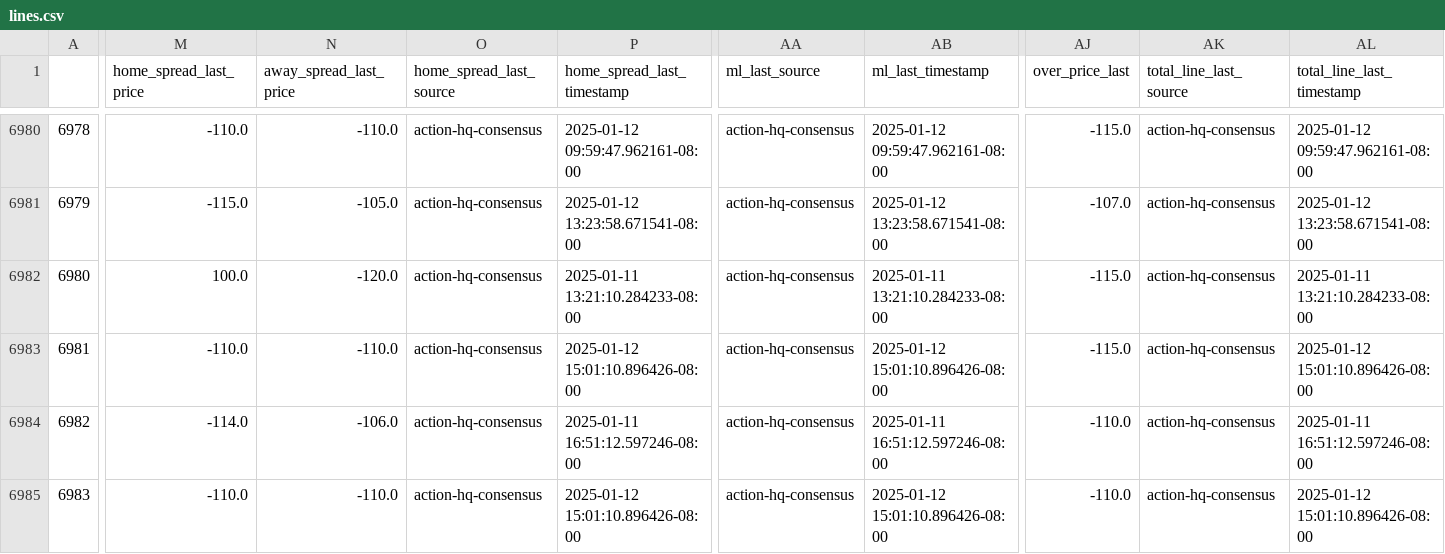
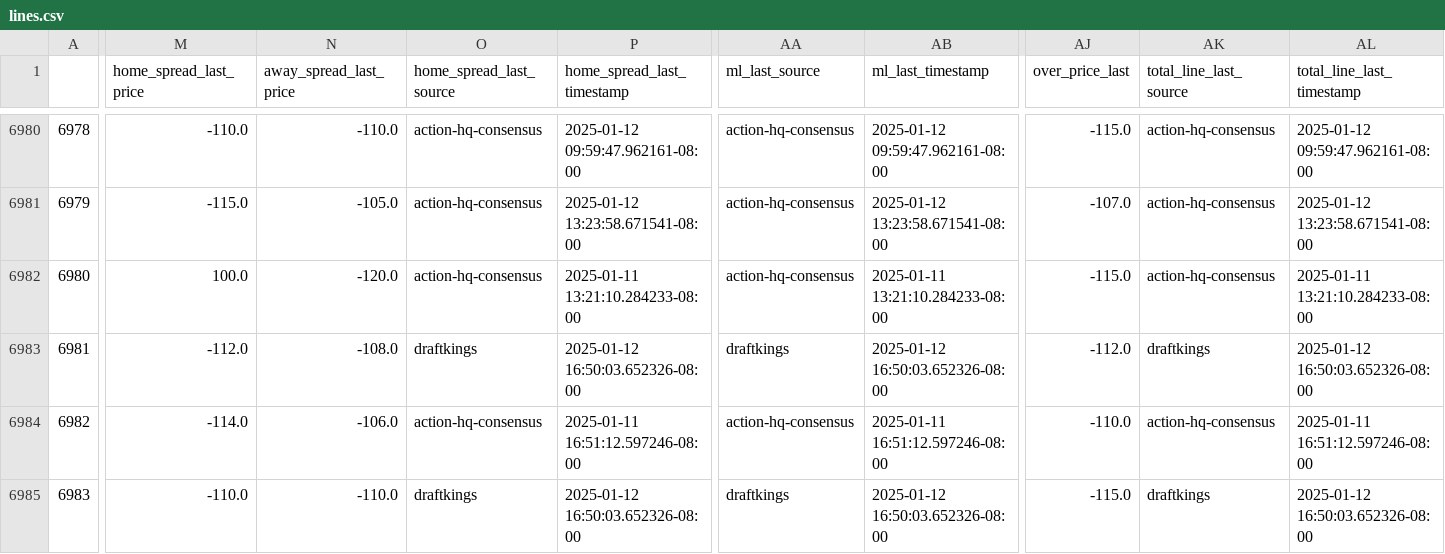
Before and after one commit to greerreNFL/nfelomarket_data, a CSV file: Data/lines.csv, drawn as a sheet; only a part is shown, gaps mark what is left out; the diff covers the shown part only; the diff names each change by its address in the sheet, - before the commit and + after, or states it on an @@ line.

```diff
--- a/Data/lines.csv
+++ b/Data/lines.csv
-M6983 (home_spread_last_price): -110.0
+M6983 (home_spread_last_price): -112.0
-N6983 (away_spread_last_price): -110.0
+N6983 (away_spread_last_price): -108.0
-O6983 (home_spread_last_source): action-hq-consensus
+O6983 (home_spread_last_source): draftkings
-P6983 (home_spread_last_timestamp): 2025-01-12 15:01:10.896426-08:00
+P6983 (home_spread_last_timestamp): 2025-01-12 16:50:03.652326-08:00
-AA6983 (ml_last_source): action-hq-consensus
+AA6983 (ml_last_source): draftkings
-AB6983 (ml_last_timestamp): 2025-01-12 15:01:10.896426-08:00
+AB6983 (ml_last_timestamp): 2025-01-12 16:50:03.652326-08:00
-AJ6983 (over_price_last): -115.0
+AJ6983 (over_price_last): -112.0
-AK6983 (total_line_last_source): action-hq-consensus
+AK6983 (total_line_last_source): draftkings
-AL6983 (total_line_last_timestamp): 2025-01-12 15:01:10.896426-08:00
+AL6983 (total_line_last_timestamp): 2025-01-12 16:50:03.652326-08:00
-O6985 (home_spread_last_source): action-hq-consensus
+O6985 (home_spread_last_source): draftkings
-P6985 (home_spread_last_timestamp): 2025-01-12 15:01:10.896426-08:00
+P6985 (home_spread_last_timestamp): 2025-01-12 16:50:03.652326-08:00
-AA6985 (ml_last_source): action-hq-consensus
+AA6985 (ml_last_source): draftkings
-AB6985 (ml_last_timestamp): 2025-01-12 15:01:10.896426-08:00
+AB6985 (ml_last_timestamp): 2025-01-12 16:50:03.652326-08:00
-AJ6985 (over_price_last): -110.0
+AJ6985 (over_price_last): -115.0
-AK6985 (total_line_last_source): action-hq-consensus
+AK6985 (total_line_last_source): draftkings
-AL6985 (total_line_last_timestamp): 2025-01-12 15:01:10.896426-08:00
+AL6985 (total_line_last_timestamp): 2025-01-12 16:50:03.652326-08:00
```
Also changed, not shown: 3 edited cells elsewhere in this file.
